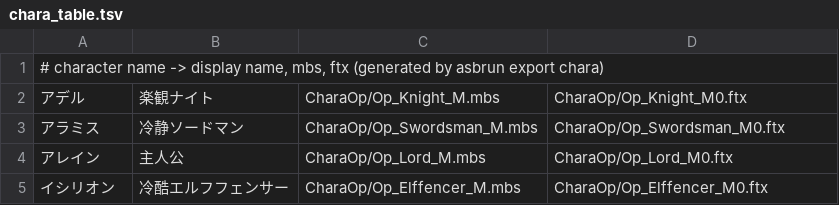
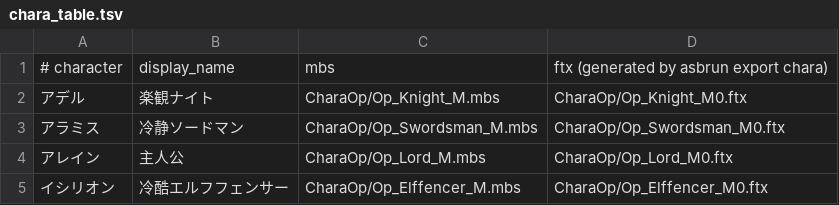
Before and after one commit to undisputed-seraphim/rosalinde, a TSV file: viewer/data/generated/chara_table.tsv, drawn as a sheet; only a part is shown.

```diff
--- a/viewer/data/generated/chara_table.tsv
+++ b/viewer/data/generated/chara_table.tsv
@@ -1,2 +1,2 @@
-# character name -> display name, mbs, ftx (generated by asbrun export chara)
+# character	display_name	mbs	ftx (generated by asbrun export chara)
 アデル	楽観ナイト	CharaOp/Op_Knight_M.mbs	CharaOp/Op_Knight_M0.ftx
```
Also changed, not shown: viewer/data/class_table.tsv, viewer/data/generated/variants.tsv, 8 other files.
